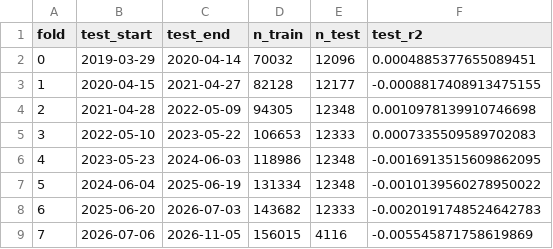
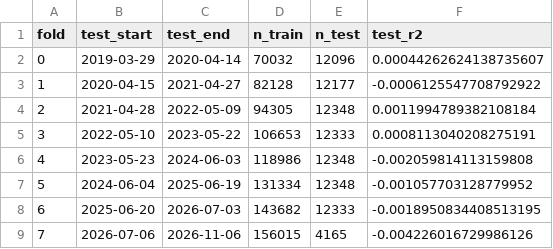
Before and after one commit to Yu-ChangCheng/PingPingPongPongTW, a CSV file: docs/data/fold_metrics.csv, drawn as a sheet.

```diff
--- a/docs/data/fold_metrics.csv
+++ b/docs/data/fold_metrics.csv
@@ -1,9 +1,9 @@
 fold,test_start,test_end,n_train,n_test,test_r2
-0,2019-03-29,2020-04-14,70032,12096,0.0004885377655089451
-1,2020-04-15,2021-04-27,82128,12177,-0.0008817408913475155
-2,2021-04-28,2022-05-09,94305,12348,0.0010978139910746698
-3,2022-05-10,2023-05-22,106653,12333,0.0007335509589702083
-4,2023-05-23,2024-06-03,118986,12348,-0.0016913515609862095
-5,2024-06-04,2025-06-19,131334,12348,-0.0010139560278950022
-6,2025-06-20,2026-07-03,143682,12333,-0.0020191748524642783
-7,2026-07-06,2026-11-05,156015,4116,-0.005545871758619869
+0,2019-03-29,2020-04-14,70032,12096,0.00044262624138735607
+1,2020-04-15,2021-04-27,82128,12177,-0.0006125547708792922
+2,2021-04-28,2022-05-09,94305,12348,0.0011994789382108184
+3,2022-05-10,2023-05-22,106653,12333,0.0008113040208275191
+4,2023-05-23,2024-06-03,118986,12348,-0.002059814113159808
+5,2024-06-04,2025-06-19,131334,12348,-0.001057703128779952
+6,2025-06-20,2026-07-03,143682,12333,-0.0018950834408513195
+7,2026-07-06,2026-11-06,156015,4165,-0.004226016729986126
```
Also changed, not shown: docs/data/feature_importance.csv, docs/data/holdings.csv, 8 other files.
